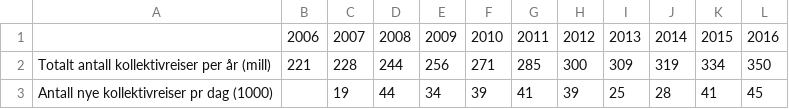
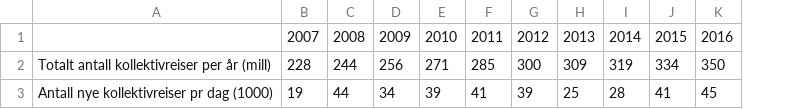
Before and after one commit to craft-jan/craft-jan.github.io, a CSV file: data/RuterTest.csv, drawn as a sheet; the diff names each change by its address in the sheet, - before the commit and + after, or states it on an @@ line.

Commit message:
Update RuterTest.csv

```diff
--- a/data/RuterTest.csv
+++ b/data/RuterTest.csv
-column B, rows 1-2: 2006 | 221
```
